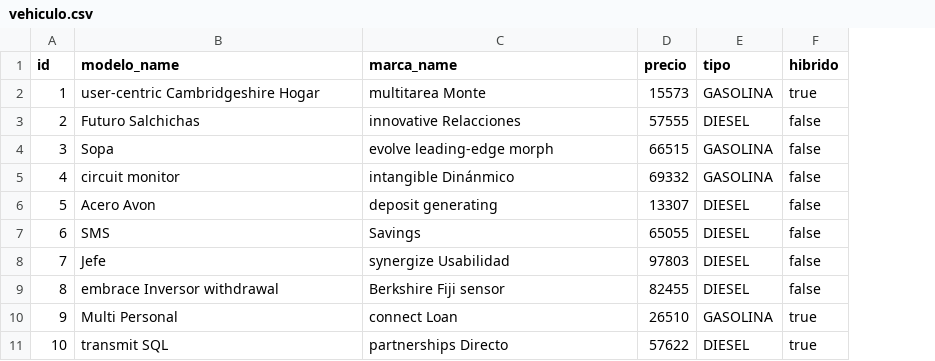
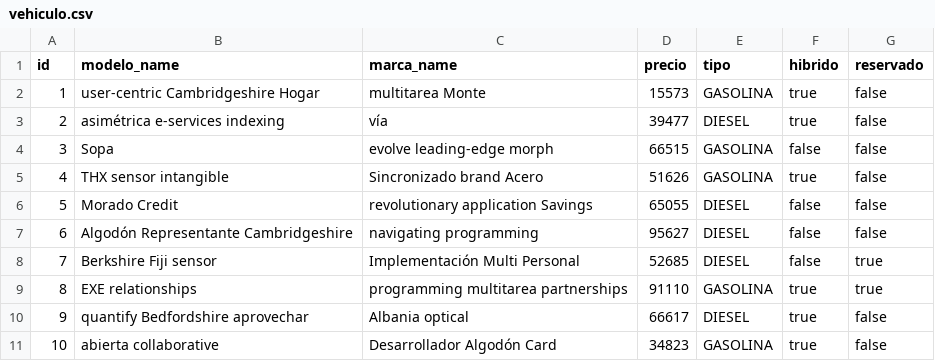
Before and after one commit to adriande01/concesionario5_prueba02, a CSV file: src/main/resources/config/liquibase/fake-data/vehiculo.csv, drawn as a sheet; the diff names each change by its address in the sheet, - before the commit and + after, or states it on an @@ line.

```diff
--- a/src/main/resources/config/liquibase/fake-data/vehiculo.csv
+++ b/src/main/resources/config/liquibase/fake-data/vehiculo.csv
+column G (reservado), rows 2-11: false | false | false | false | false | false | true | true | false | false
-B3 (modelo_name): Futuro Salchichas
+B3 (modelo_name): asimétrica e-services indexing
-C3 (marca_name): innovative Relacciones
+C3 (marca_name): vía
-D3 (precio): 57555
+D3 (precio): 39477
-F3 (hibrido): false
+F3 (hibrido): true
-B5 (modelo_name): circuit monitor
+B5 (modelo_name): THX sensor intangible
-C5 (marca_name): intangible Dinánmico
+C5 (marca_name): Sincronizado brand Acero
-D5 (precio): 69332
+D5 (precio): 51626
-F5 (hibrido): false
+F5 (hibrido): true
-B6 (modelo_name): Acero Avon
+B6 (modelo_name): Morado Credit
-C6 (marca_name): deposit generating
+C6 (marca_name): revolutionary application Savings
-D6 (precio): 13307
+D6 (precio): 65055
-B7 (modelo_name): SMS
+B7 (modelo_name): Algodón Representante Cambridgeshire
-C7 (marca_name): Savings
+C7 (marca_name): navigating programming
-D7 (precio): 65055
+D7 (precio): 95627
-B8 (modelo_name): Jefe
+B8 (modelo_name): Berkshire Fiji sensor
-C8 (marca_name): synergize Usabilidad
+C8 (marca_name): Implementación Multi Personal
-D8 (precio): 97803
+D8 (precio): 52685
-B9 (modelo_name): embrace Inversor withdrawal
+B9 (modelo_name): EXE relationships
-C9 (marca_name): Berkshire Fiji sensor
+C9 (marca_name): programming multitarea partnerships
-D9 (precio): 82455
+D9 (precio): 91110
-E9 (tipo): DIESEL
+E9 (tipo): GASOLINA
-F9 (hibrido): false
+F9 (hibrido): true
-B10 (modelo_name): Multi Personal
+B10 (modelo_name): quantify Bedfordshire aprovechar
-C10 (marca_name): connect Loan
+C10 (marca_name): Albania optical
-D10 (precio): 26510
+D10 (precio): 66617
-E10 (tipo): GASOLINA
+E10 (tipo): DIESEL
-B11 (modelo_name): transmit SQL
+B11 (modelo_name): abierta collaborative
-C11 (marca_name): partnerships Directo
+C11 (marca_name): Desarrollador Algodón Card
-D11 (precio): 57622
+D11 (precio): 34823
-E11 (tipo): DIESEL
+E11 (tipo): GASOLINA
```
Also changed, not shown: 15 other files.
